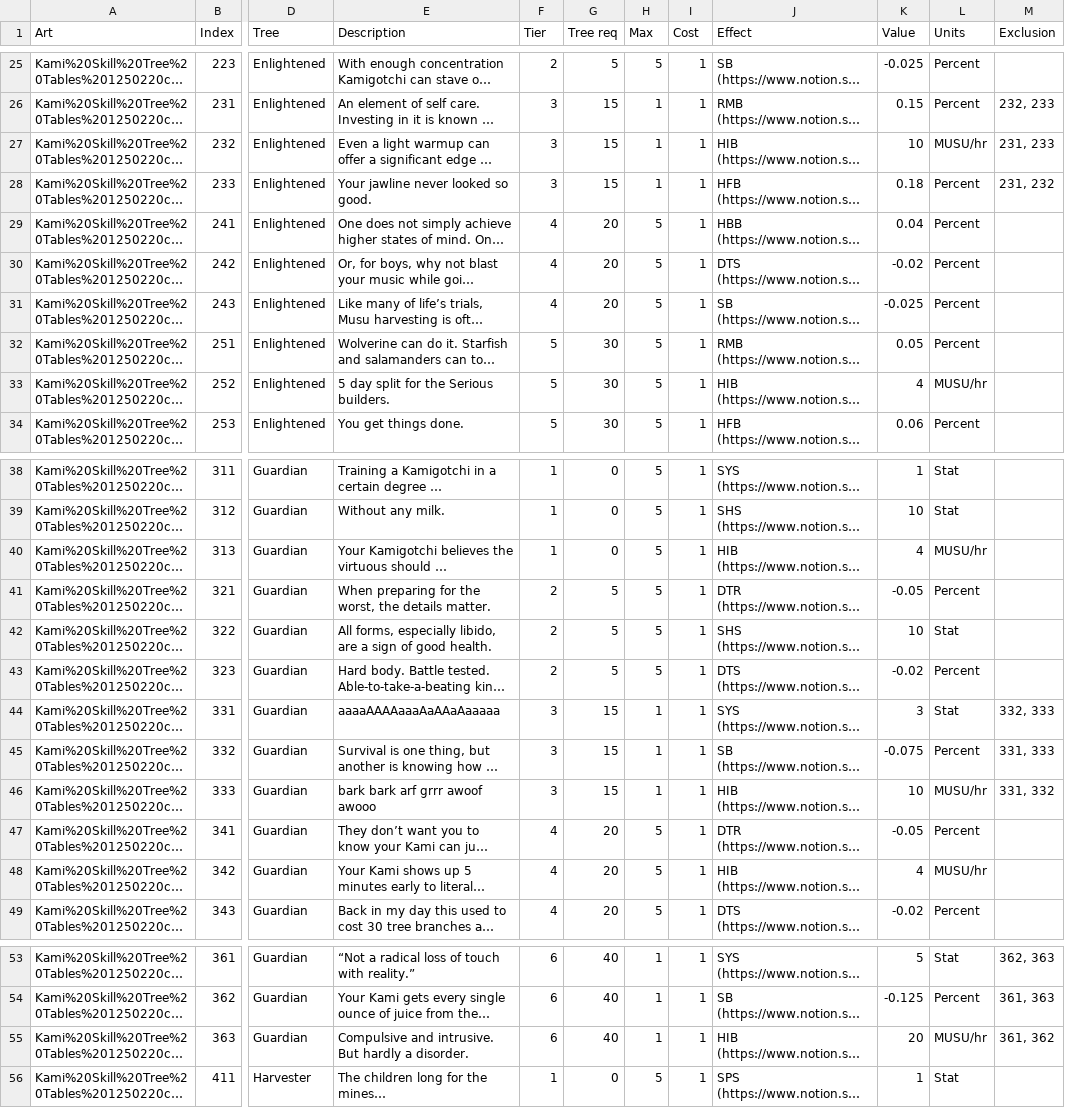
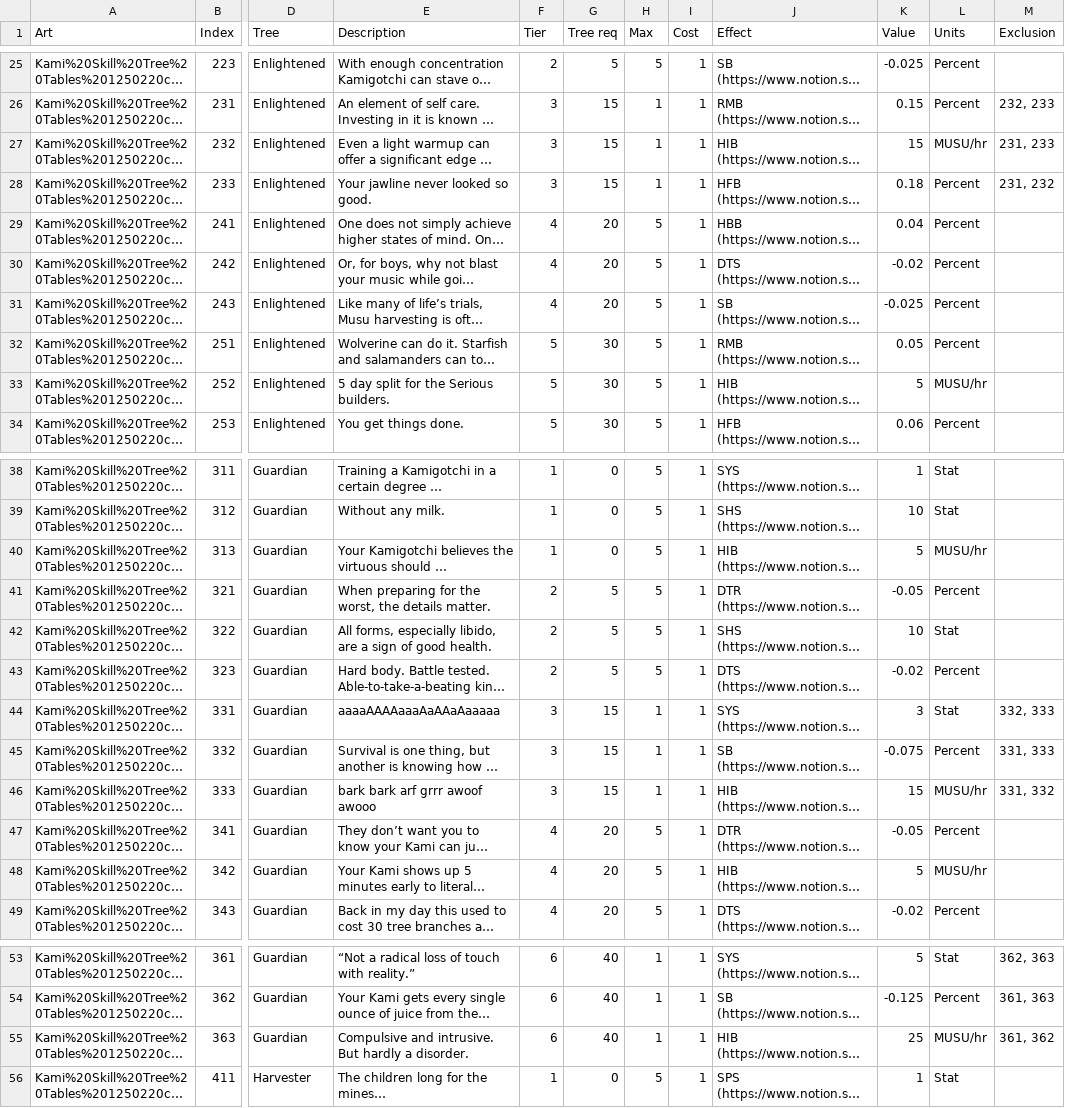
Before and after one commit to kanyaveral/kamigotchi, a CSV file: packages/contracts/deployment/world/data/skills/skills.csv, drawn as a sheet; only a part is shown, gaps mark what is left out; long unchanged cells end in …; the diff names each change by its address in the sheet, - before the commit and + after, or states it on an @@ line.

Commit message:
new harvest tunings (#1889)
* updated intensity skill tunings

* reduced intensity config

```diff
--- a/packages/contracts/deployment/world/data/skills/skills.csv
+++ b/packages/contracts/deployment/world/data/skills/skills.csv
-K27 (Value): 10
+K27 (Value): 15
-K33 (Value): 4
+K33 (Value): 5
-K40 (Value): 4
+K40 (Value): 5
-K46 (Value): 10
+K46 (Value): 15
-K48 (Value): 4
+K48 (Value): 5
-K55 (Value): 20
+K55 (Value): 25
```
Also changed, not shown: 1 other file.
